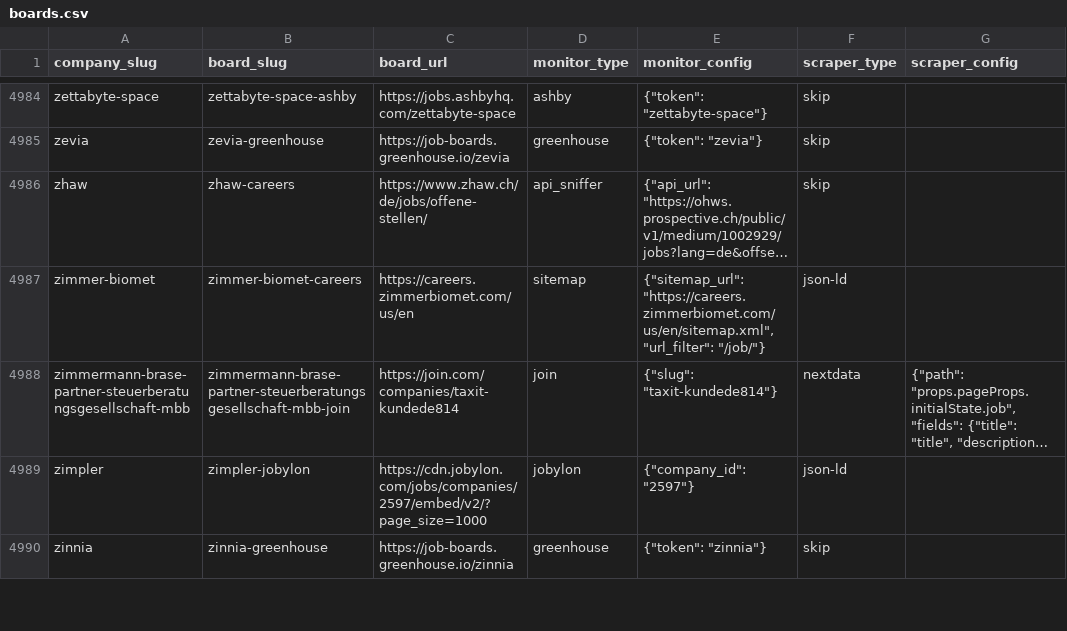
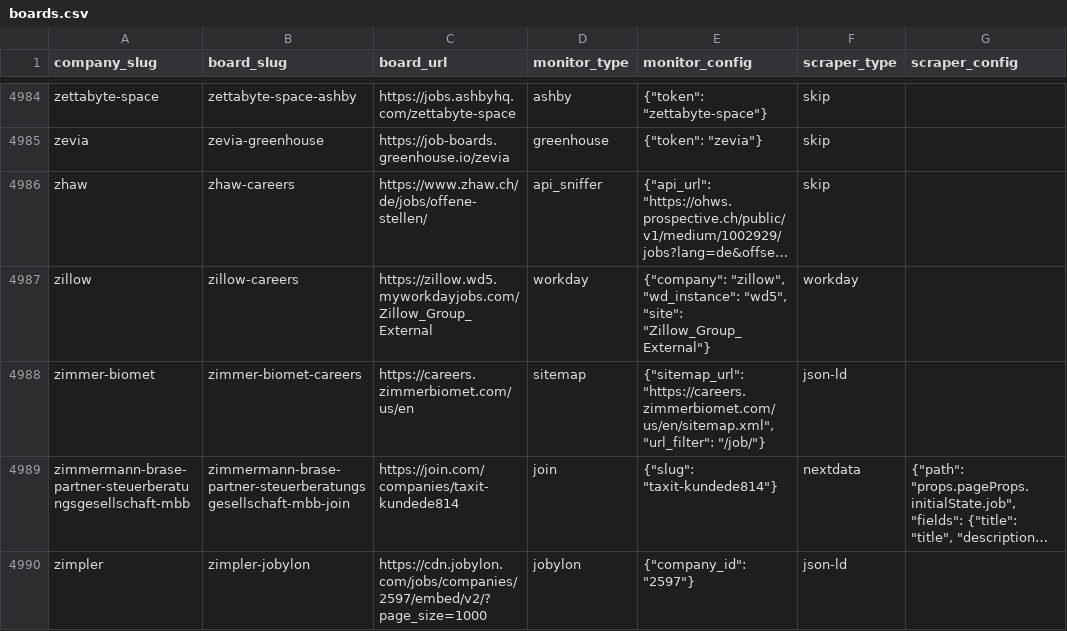
Before and after one commit to colophon-group/jobseek, a CSV file: apps/crawler/data/boards.csv, drawn as a sheet; only a part is shown, gaps mark what is left out; the shorter side is filled out with more unchanged rows; long unchanged cells end in …; the diff names each change by its address in the sheet, - before the commit and + after, or states it on an @@ line.

Commit message:
Configure Zillow
Closes #3454

```diff
--- a/apps/crawler/data/boards.csv
+++ b/apps/crawler/data/boards.csv
+row 4987: zillow | zillow-careers | https://zillow.wd5.myworkdayjobs.com/Zillow_Group_External | workday | {"company": "zillow", "wd_instance": "wd5", "site": "Zillow_Group_External"} | workday
```
Also changed, not shown: 4 other files.
